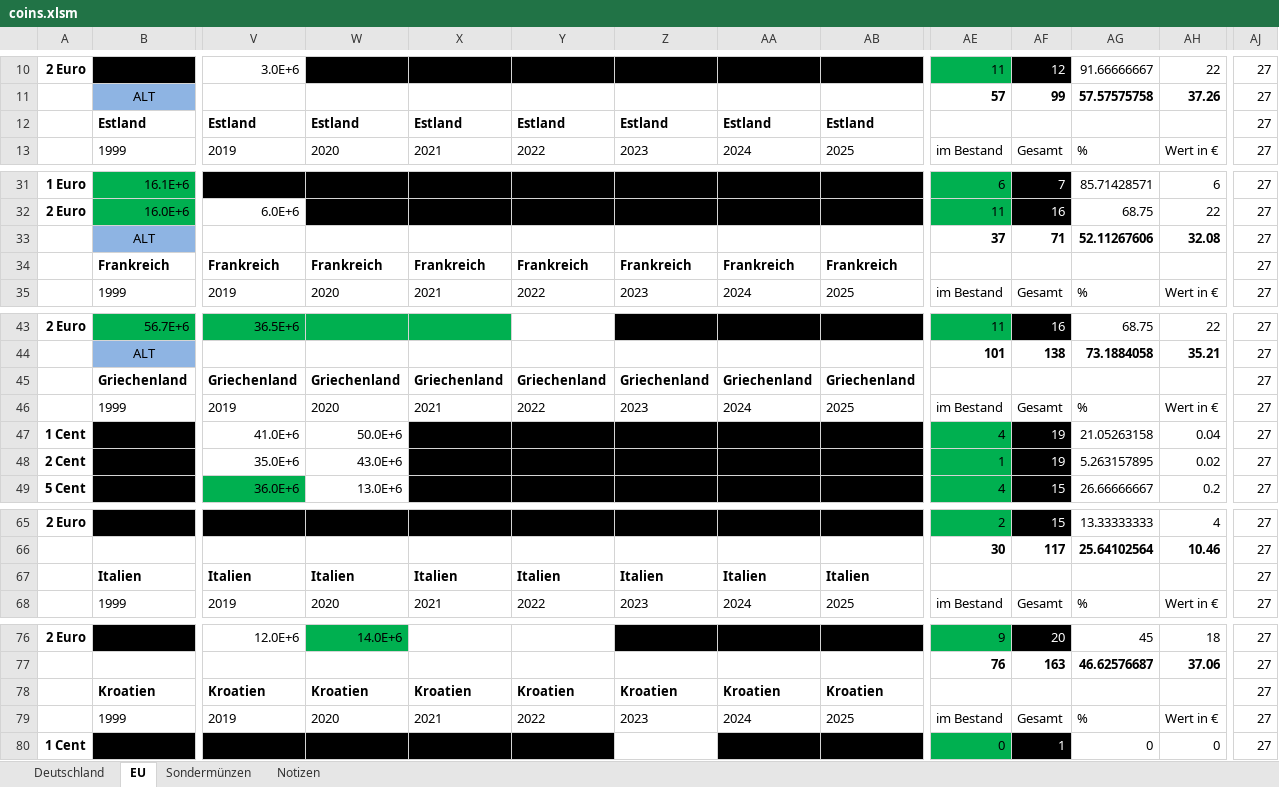
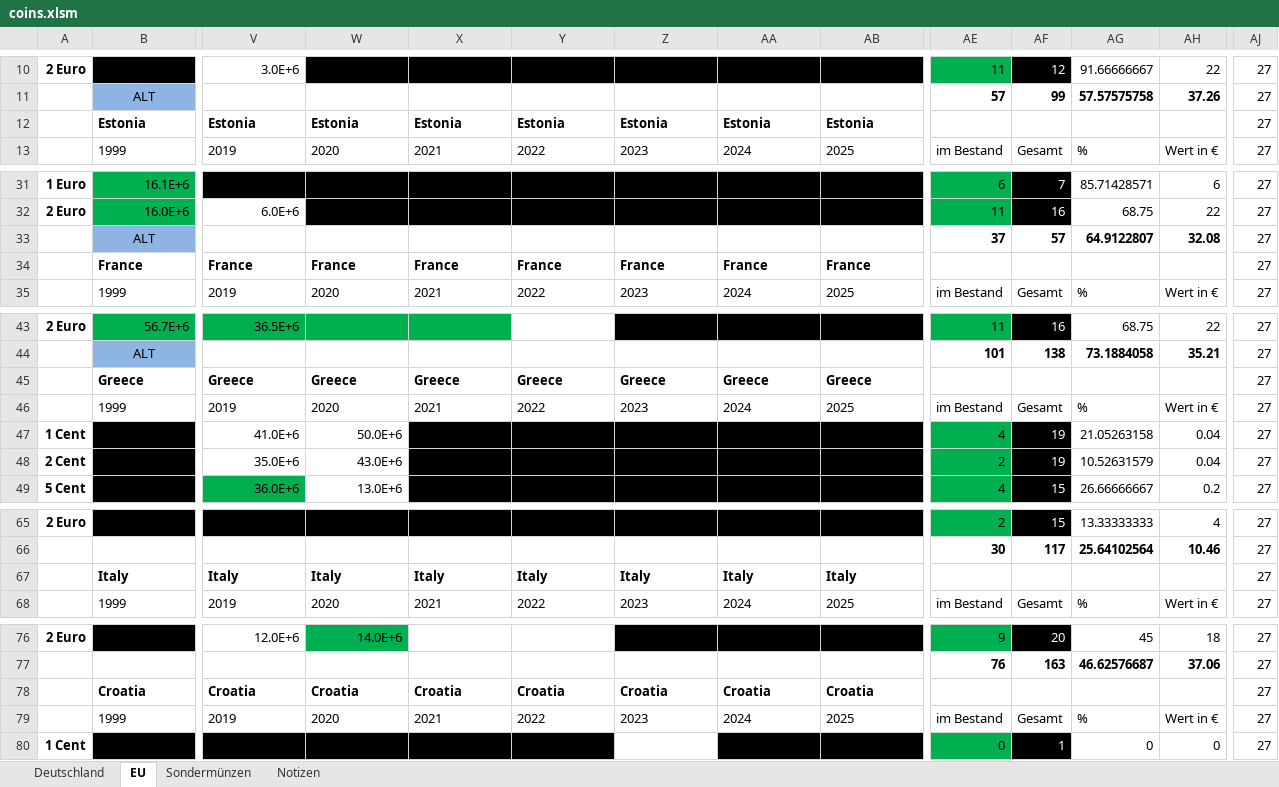
Before and after one commit to jannisborn/coinbot, an Excel workbook: coins.xlsm, sheet EU, drawn as a sheet; only a part is shown, gaps mark what is left out; values as stored, in another font and other column widths than the file's, no borders; removed rows and columns are numbered as before the commit, all else as after; rows hold the shown columns only; the diff covers the shown part only; the diff names each change by its address in the sheet, - before the commit and + after, or states it on an @@ line.

```diff
--- a/coins.xlsm (sheet EU)
+++ b/coins.xlsm (sheet EU)
-row 12:  | Estland | Estland | Estland | Estland | Estland | Estland | Estland | Estland |  |  |  |  | 27
+row 12:  | Estonia | Estonia | Estonia | Estonia | Estonia | Estonia | Estonia | Estonia |  |  |  |  | 27
-AF33: 71
+AF33: 57
-AG33: 52.11267606
+AG33: 64.9122807
-row 34:  | Frankreich | Frankreich | Frankreich | Frankreich | Frankreich | Frankreich | Frankreich | Frankreich |  |  |  |  | 27
+row 34:  | France | France | France | France | France | France | France | France |  |  |  |  | 27
-row 45:  | Griechenland | Griechenland | Griechenland | Griechenland | Griechenland | Griechenland | Griechenland | Griechenland |  |  |  |  | 27
+row 45:  | Greece | Greece | Greece | Greece | Greece | Greece | Greece | Greece |  |  |  |  | 27
-AE48: 1
+AE48: 2
-AG48: 5.263157895
+AG48: 10.52631579
-AH48: 0.02
+AH48: 0.04
-row 67:  | Italien | Italien | Italien | Italien | Italien | Italien | Italien | Italien |  |  |  |  | 27
+row 67:  | Italy | Italy | Italy | Italy | Italy | Italy | Italy | Italy |  |  |  |  | 27
-row 78:  | Kroatien | Kroatien | Kroatien | Kroatien | Kroatien | Kroatien | Kroatien | Kroatien |  |  |  |  | 27
+row 78:  | Croatia | Croatia | Croatia | Croatia | Croatia | Croatia | Croatia | Croatia |  |  |  |  | 27
```
Also changed, not shown: 9 added rows, 9 removed rows and 142 edited cells elsewhere in this sheet, sheet Deutschland, sheet Sondermünzen, formulas that keep their value, 10 other files.
